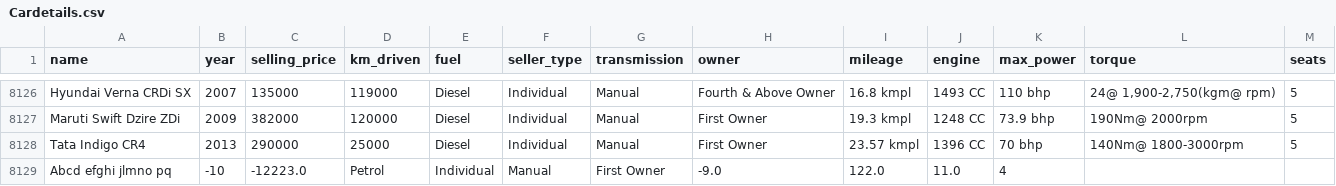
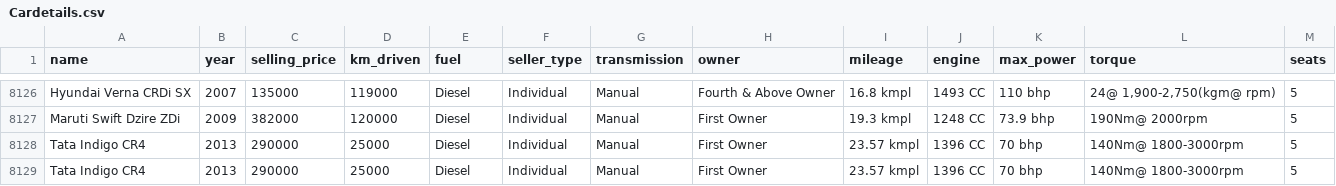
Before and after one commit to sidhantnaik/Car_Price_Prediction, a CSV file: Car_Price_Prediction/Data/Cardetails.csv, drawn as a sheet; only a part is shown, gaps mark what is left out.

```diff
--- a/Car_Price_Prediction/Data/Cardetails.csv
+++ b/Car_Price_Prediction/Data/Cardetails.csv
@@ -8128,2 +8128,2 @@ Maruti Swift Dzire ZDi,2009,382000,120000,Diesel,Individual,Manual,First Owner,1
 Tata Indigo CR4,2013,290000,25000,Diesel,Individual,Manual,First Owner,23.57 kmpl,1396 CC,70 bhp,140Nm@ 1800-3000rpm,5
-Abcd efghi jlmno pq,-10,-12223.0,Petrol,Individual,Manual,First Owner,-9.0,122.0,11.0,4
+Tata Indigo CR4,2013,290000,25000,Diesel,Individual,Manual,First Owner,23.57 kmpl,1396 CC,70 bhp,140Nm@ 1800-3000rpm,5
```
Also changed, not shown: 12 other files.
